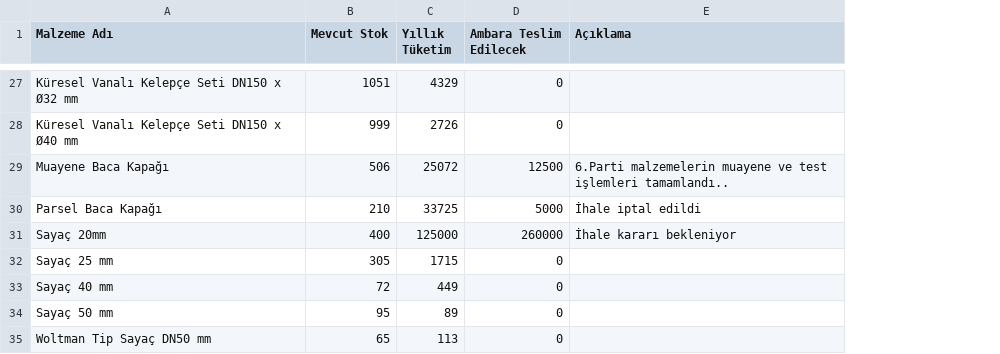
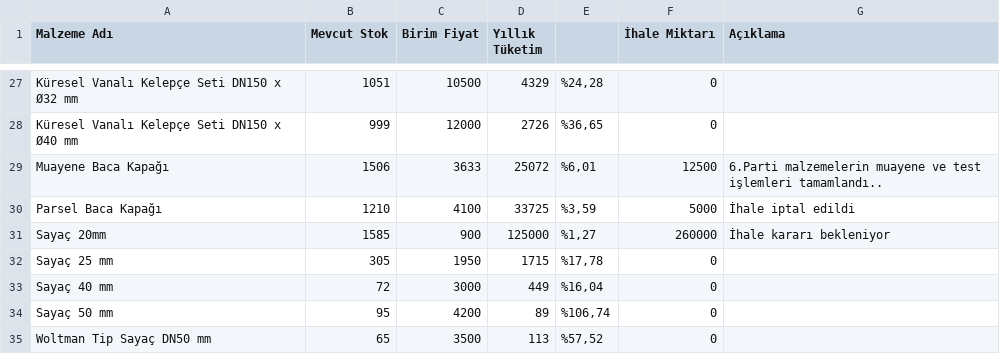
Before and after one commit to mhalil/Stok_Takibi, a CSV file: Veri.csv, drawn as a sheet; only a part is shown, gaps mark what is left out; addresses are those after the commit; the diff covers the shown part only; the diff names each change by its address in the sheet, - before the commit and + after, or states it on an @@ line.

```diff
--- a/Veri.csv
+++ b/Veri.csv
+column C (Birim Fiyat), rows 27-35: 10500 | 12000 | 3633 | 4100 | 900 | 1950 | 3000 | 4200 | 3500
+column E, rows 27-35: %24,28 | %36,65 | %6,01 | %3,59 | %1,27 | %17,78 | %16,04 | %106,74 | %57,52
-F1: Ambara Teslim Edilecek
+F1: İhale Miktarı
-B29 (Mevcut Stok): 506
+B29 (Mevcut Stok): 1506
-B30 (Mevcut Stok): 210
+B30 (Mevcut Stok): 1210
-B31 (Mevcut Stok): 400
+B31 (Mevcut Stok): 1585
```
Also changed, not shown: 23 edited cells elsewhere in this file, 1 other file.
